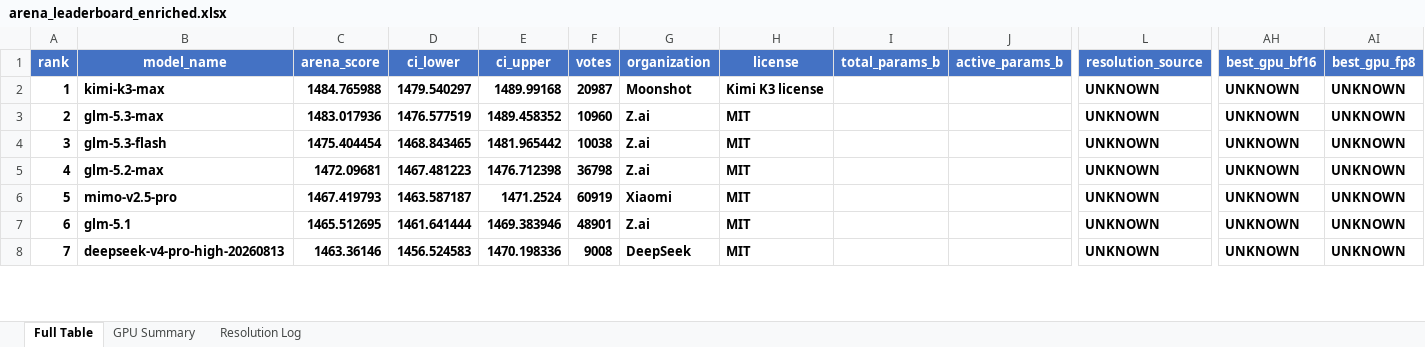
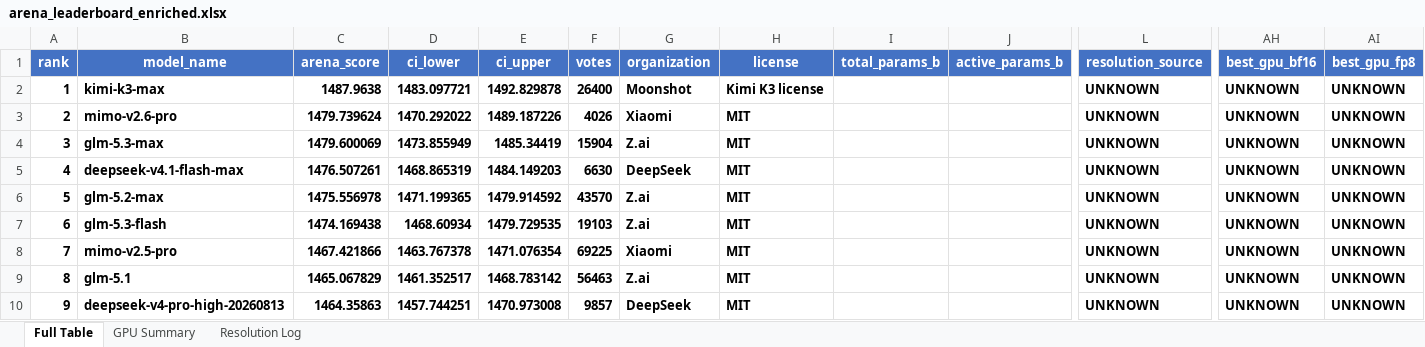
Before and after one commit to kmvaidya/llm-arena-vram-calc, an Excel workbook: arena_enrichment/output/arena_leaderboard_enriched.xlsx, sheet Full Table, drawn as a sheet; only a part is shown, gaps mark what is left out; values as stored, in another font and other column widths than the file's, no borders; removed rows and columns are numbered as before the commit, all else as after; rows hold the shown columns only; the diff covers the shown part only; the diff names each change by its address in the sheet, - before the commit and + after, or states it on an @@ line.

```diff
--- a/arena_enrichment/output/arena_leaderboard_enriched.xlsx (sheet Full Table)
+++ b/arena_enrichment/output/arena_leaderboard_enriched.xlsx (sheet Full Table)
-C2 (arena_score): 1484.765988
+C2 (arena_score): 1487.9638
-D2 (ci_lower): 1479.540297
+D2 (ci_lower): 1483.097721
-E2 (ci_upper): 1489.99168
+E2 (ci_upper): 1492.829878
-F2 (votes): 20987
+F2 (votes): 26400
+row 3: 2 | mimo-v2.6-pro | 1479.739624 | 1470.292022 | 1489.187226 | 4026 | Xiaomi | MIT |  |  | UNKNOWN | UNKNOWN | UNKNOWN
@@ column A (rank) renumbered from row 4 down @@
-C4 (arena_score): 1483.017936
+C4 (arena_score): 1479.600069
-D4 (ci_lower): 1476.577519
+D4 (ci_lower): 1473.855949
-E4 (ci_upper): 1489.458352
+E4 (ci_upper): 1485.34419
-F4 (votes): 10960
+F4 (votes): 15904
-row 4: 3 | glm-5.3-flash | 1475.404454 | 1468.843465 | 1481.965442 | 10038 | Z.ai | MIT |  |  | UNKNOWN | UNKNOWN | UNKNOWN
+row 5: 4 | deepseek-v4.1-flash-max | 1476.507261 | 1468.865319 | 1484.149203 | 6630 | DeepSeek | MIT |  |  | UNKNOWN | UNKNOWN | UNKNOWN
-C6 (arena_score): 1472.09681
+C6 (arena_score): 1475.556978
-D6 (ci_lower): 1467.481223
+D6 (ci_lower): 1471.199365
-E6 (ci_upper): 1476.712398
+E6 (ci_upper): 1479.914592
-F6 (votes): 36798
+F6 (votes): 43570
+row 7: 6 | glm-5.3-flash | 1474.169438 | 1468.60934 | 1479.729535 | 19103 | Z.ai | MIT |  |  | UNKNOWN | UNKNOWN | UNKNOWN
-C8 (arena_score): 1467.419793
+C8 (arena_score): 1467.421866
-D8 (ci_lower): 1463.587187
+D8 (ci_lower): 1463.767378
-E8 (ci_upper): 1471.2524
+E8 (ci_upper): 1471.076354
-F8 (votes): 60919
+F8 (votes): 69225
-C9 (arena_score): 1465.512695
+C9 (arena_score): 1465.067829
-D9 (ci_lower): 1461.641444
+D9 (ci_lower): 1461.352517
-E9 (ci_upper): 1469.383946
+E9 (ci_upper): 1468.783142
-F9 (votes): 48901
+F9 (votes): 56463
-C10 (arena_score): 1463.36146
+C10 (arena_score): 1464.35863
-D10 (ci_lower): 1456.524583
+D10 (ci_lower): 1457.744251
-E10 (ci_upper): 1470.198336
+E10 (ci_upper): 1470.973008
-F10 (votes): 9008
+F10 (votes): 9857
```
Also changed, not shown: 21 added rows, 20 removed rows, 674 edited cells and cell formats elsewhere in this sheet, sheet Resolution Log, sheet GPU Summary, 2 other files.
